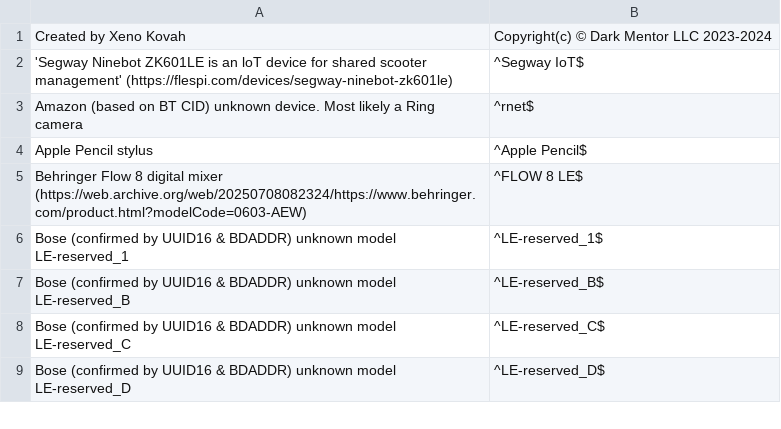
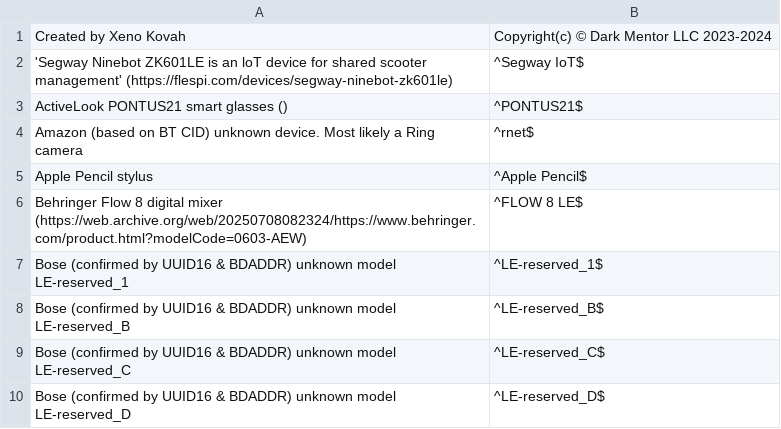
Before and after one commit to darkmentorllc/Blue2thprinting, a CSV file: Analysis/NAMEPRINT_NONUNIQUE_DB.csv, drawn as a sheet; only a part is shown; the diff names each change by its address in the sheet, - before the commit and + after, or states it on an @@ line.

```diff
--- a/Analysis/NAMEPRINT_NONUNIQUE_DB.csv
+++ b/Analysis/NAMEPRINT_NONUNIQUE_DB.csv
+row 3: ActiveLook PONTUS21 smart glasses () | ^PONTUS21$
```
Also changed, not shown: Analysis/NAMEPRINT_UNIQUE_DB.csv.
